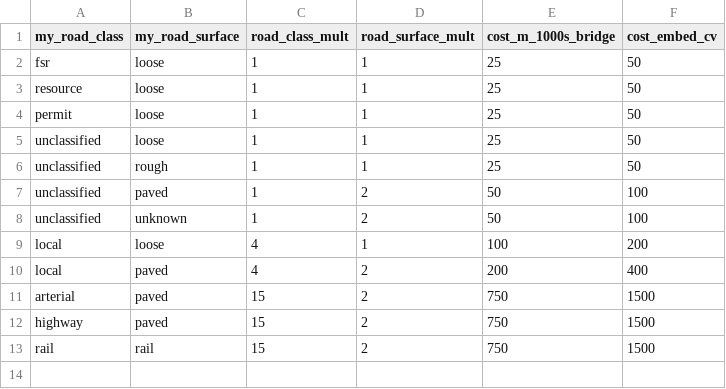
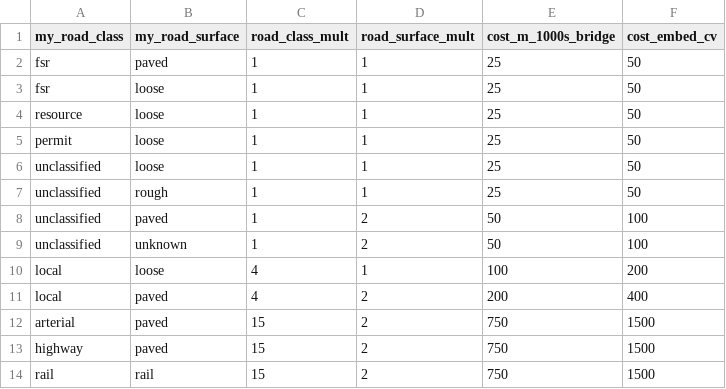
Before and after one commit to NewGraphEnvironment/fish_passage_peace_2022_reporting, a CSV file: data/inputs_raw/tab_cost_rd_mult.csv, drawn as a sheet; the diff names each change by its address in the sheet, - before the commit and + after, or states it on an @@ line.

Commit message:
added fsr paved because of Fern Creek

```diff
--- a/data/inputs_raw/tab_cost_rd_mult.csv
+++ b/data/inputs_raw/tab_cost_rd_mult.csv
+row 2: fsr | paved | 1 | 1 | 25 | 50
```
